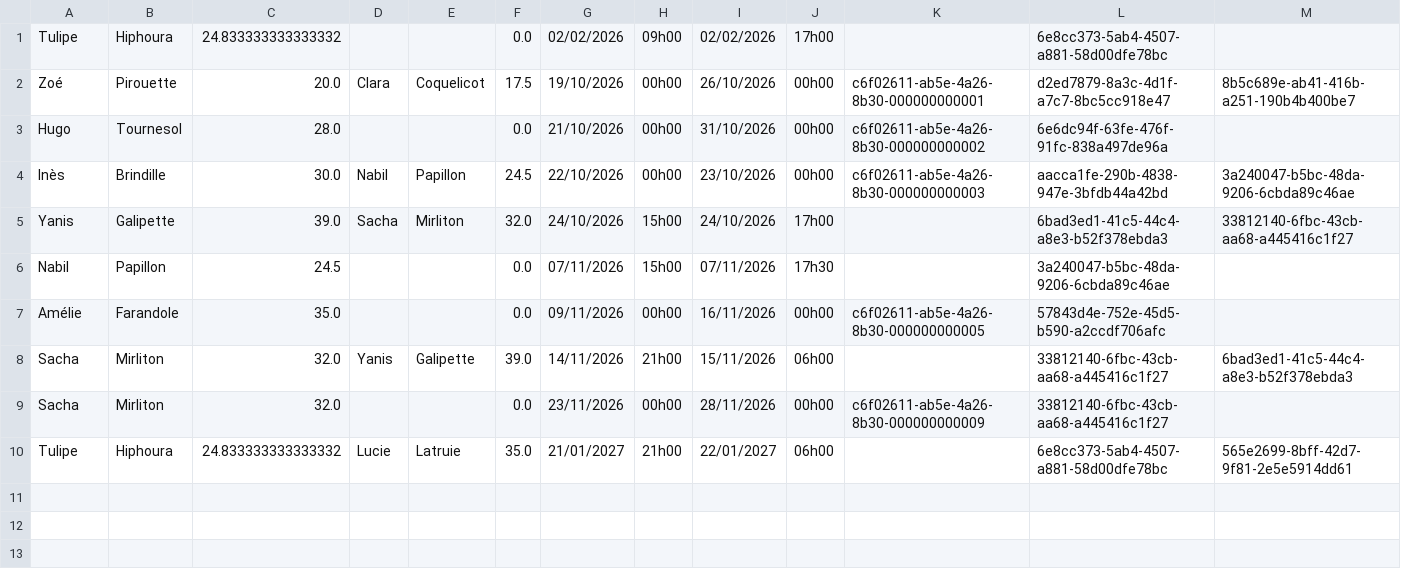
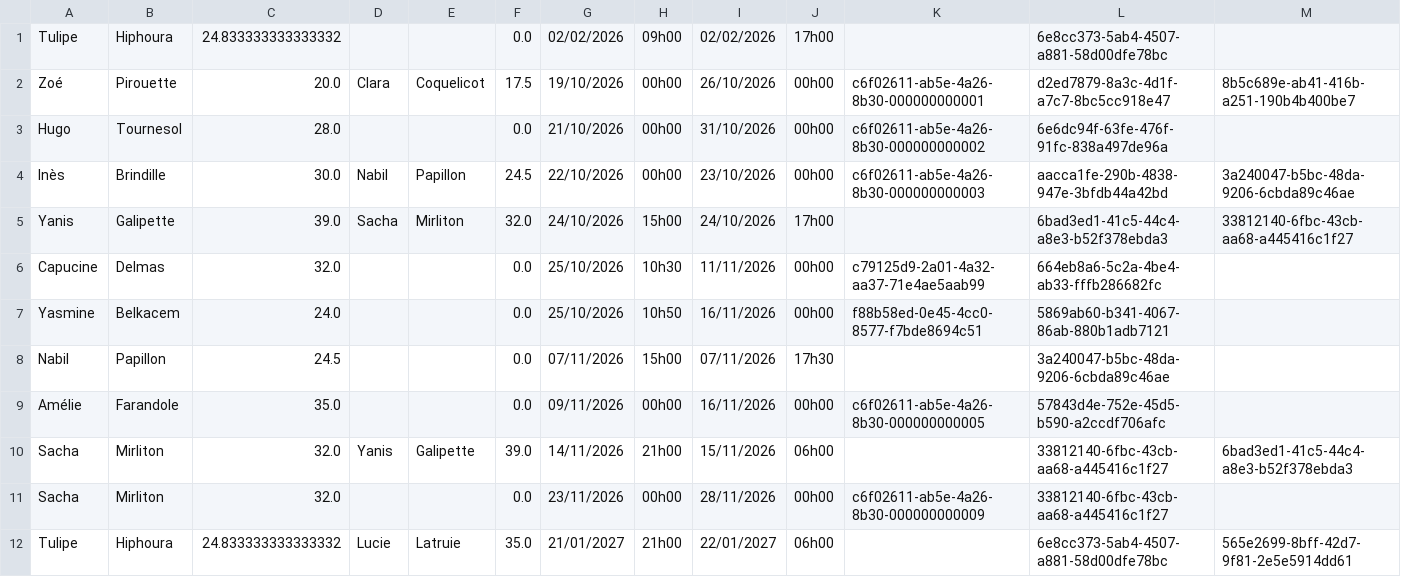
Before and after one commit to lisepinheiro2-lgtm/gestionRemplacement, a CSV file: replacements.csv, drawn as a sheet; the diff names each change by its address in the sheet, - before the commit and + after, or states it on an @@ line.

```diff
--- a/replacements.csv
+++ b/replacements.csv
+row 6: Capucine | Delmas | 32.0 |  |  | 0.0 | 25/10/2026 | 10h30 | 11/11/2026 | 00h00 | c79125d9-2a01-4a32-aa37-71e4ae5aab99 | 664eb8a6-5c2a-4be4-ab33-fffb286682fc
+row 7: Yasmine | Belkacem | 24.0 |  |  | 0.0 | 25/10/2026 | 10h50 | 16/11/2026 | 00h00 | f88b58ed-0e45-4cc0-8577-f7bde8694c51 | 5869ab60-b341-4067-86ab-880b1adb7121
```
Also changed, not shown: employee_absences.csv, 3 other files.
